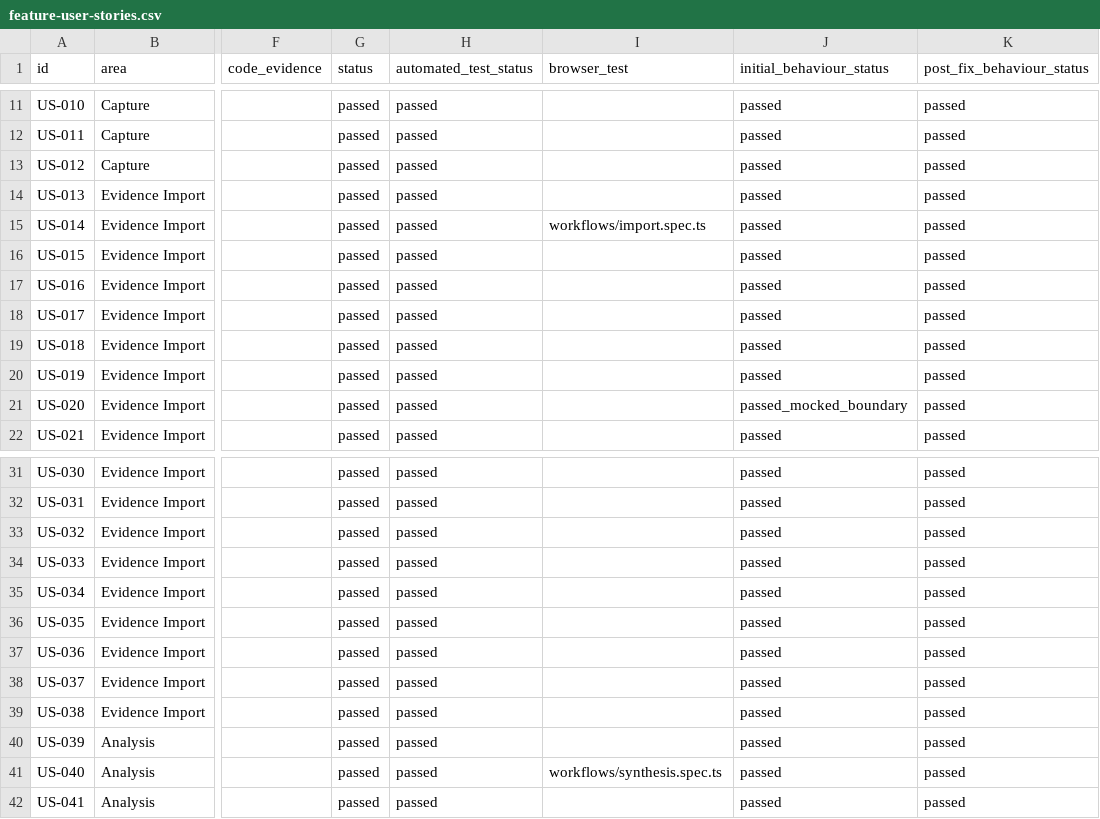
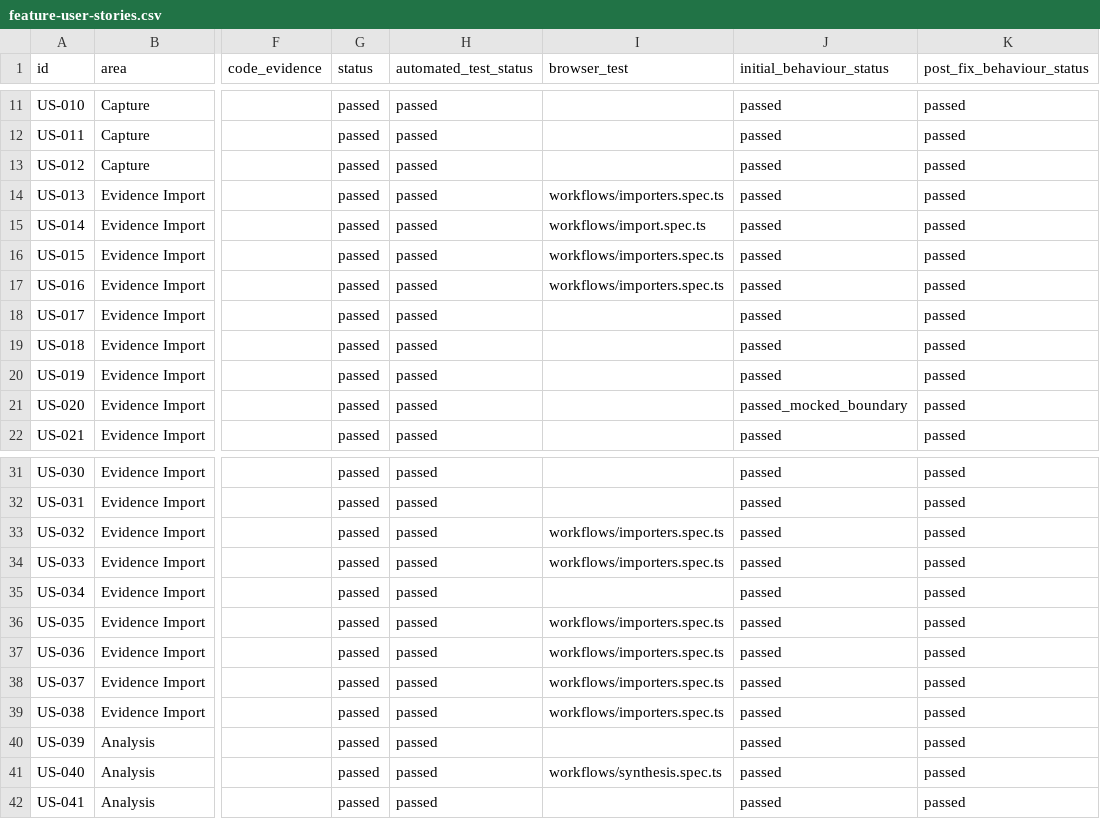
Before and after one commit to hasamba/DFIR-Companion, a CSV file: feature-user-stories.csv, drawn as a sheet; only a part is shown, gaps mark what is left out; the diff names each change by its address in the sheet, - before the commit and + after, or states it on an @@ line.

```diff
--- a/feature-user-stories.csv
+++ b/feature-user-stories.csv
-I14 (browser_test): (empty)
+I14 (browser_test): workflows/importers.spec.ts
-I16:I17 (browser_test): (empty)
+I16:I17 (browser_test): workflows/importers.spec.ts
-I33:I34 (browser_test): (empty)
+I33:I34 (browser_test): workflows/importers.spec.ts
-I36:I39 (browser_test): (empty)
+I36:I39 (browser_test): workflows/importers.spec.ts
```
Also changed, not shown: 2 other files.
